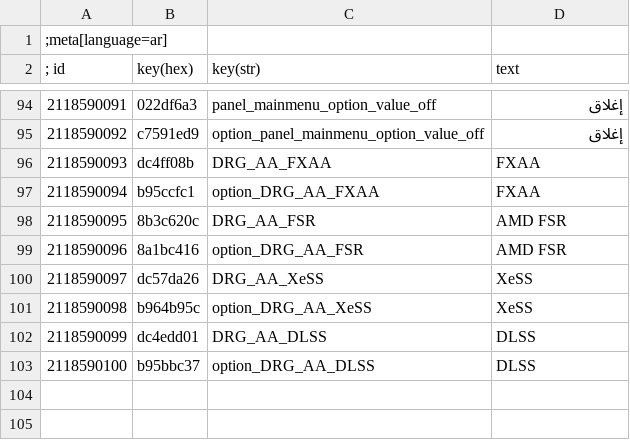
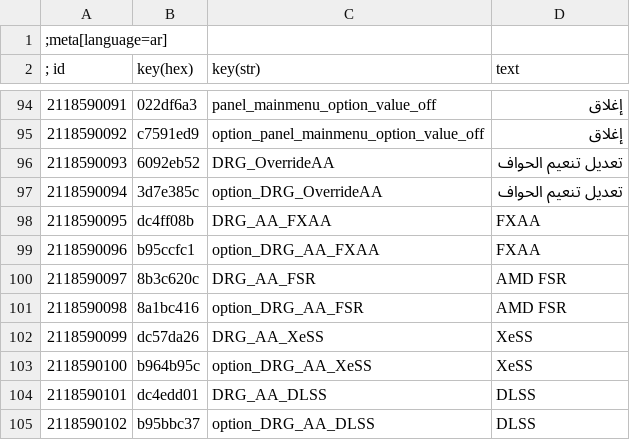
Before and after one commit to PurpleGale/W3Mod_DynamicRegionGraphics, a CSV file: localization/ar.csv, drawn as a sheet; only a part is shown, gaps mark what is left out.

```diff
--- a/localization/ar.csv
+++ b/localization/ar.csv
@@ -95,9 +95,11 @@
 2118590092|c7591ed9|option_panel_mainmenu_option_value_off|إﻏﻼق
-2118590093|dc4ff08b|DRG_AA_FXAA|FXAA
-2118590094|b95ccfc1|option_DRG_AA_FXAA|FXAA
-2118590095|8b3c620c|DRG_AA_FSR|AMD FSR
-2118590096|8a1bc416|option_DRG_AA_FSR|AMD FSR
-2118590097|dc57da26|DRG_AA_XeSS|XeSS
-2118590098|b964b95c|option_DRG_AA_XeSS|XeSS
-2118590099|dc4edd01|DRG_AA_DLSS|DLSS
-2118590100|b95bbc37|option_DRG_AA_DLSS|DLSS
+2118590093|6092eb52|DRG_OverrideAA|تعديل تنعيم الحواف
+2118590094|3d7e385c|option_DRG_OverrideAA|تعديل تنعيم الحواف
+2118590095|dc4ff08b|DRG_AA_FXAA|FXAA
+2118590096|b95ccfc1|option_DRG_AA_FXAA|FXAA
+2118590097|8b3c620c|DRG_AA_FSR|AMD FSR
+2118590098|8a1bc416|option_DRG_AA_FSR|AMD FSR
+2118590099|dc57da26|DRG_AA_XeSS|XeSS
+2118590100|b964b95c|option_DRG_AA_XeSS|XeSS
+2118590101|dc4edd01|DRG_AA_DLSS|DLSS
+2118590102|b95bbc37|option_DRG_AA_DLSS|DLSS
```
Also changed, not shown: localization/br.csv, localization/hu.csv, 37 other files.
